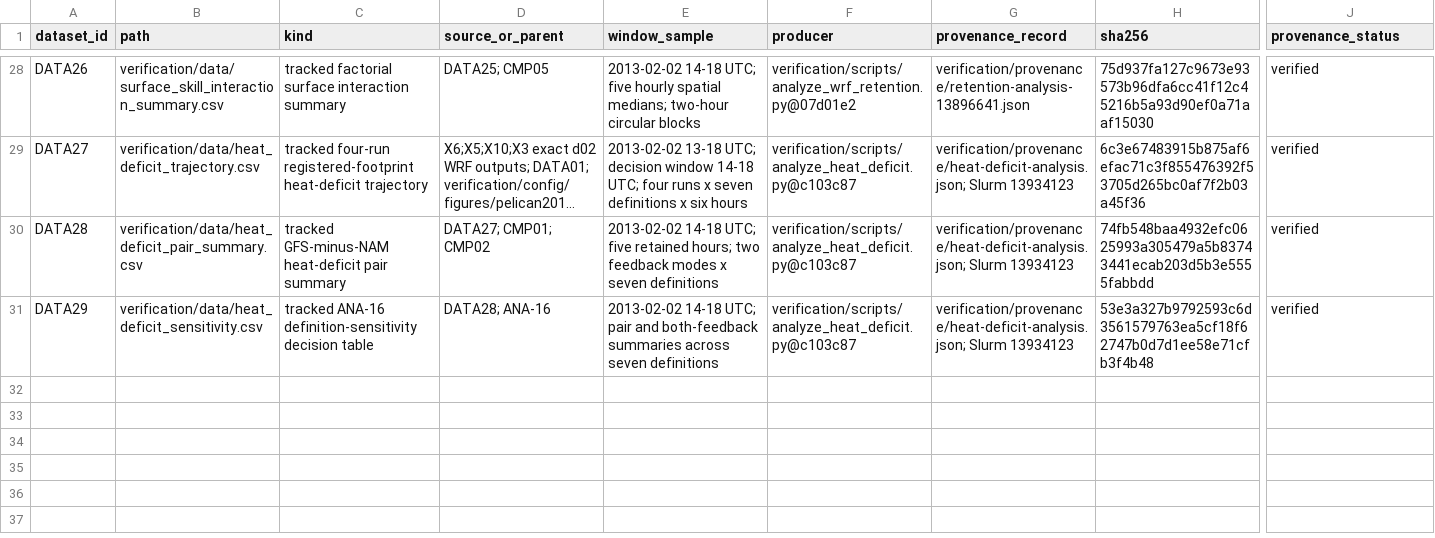
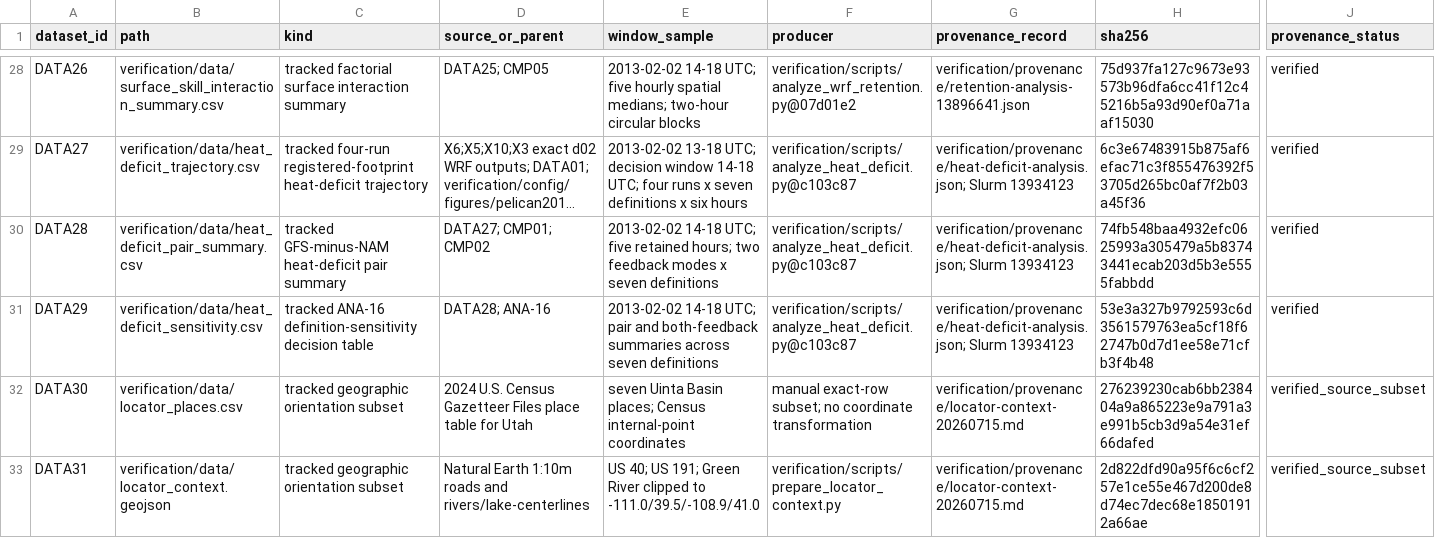
Before and after one commit to Bingham-Research-Center/latex-jrl-mjd-mdpiair-2026, a CSV file: verification/data/manifest.csv, drawn as a sheet; only a part is shown, gaps mark what is left out; long unchanged cells end in …; rows hold the shown columns only; the diff names each change by its address in the sheet, - before the commit and + after, or states it on an @@ line.

```diff
--- a/verification/data/manifest.csv
+++ b/verification/data/manifest.csv
+row 32: DATA30 | verification/data/locator_places.csv | tracked geographic orientation subset | 2024 U.S. Census Gazetteer Files place table for Utah | seven Uinta Basin places; Census internal-point coordinates | manual exact-row subset; no coordinate transformation | verification/provenance/locator-context-20260715.md | 276239230cab6bb238404a9a865223e9a791a3e991b5cb3d9a54e31ef66dafed | verified_source_subset
+row 33: DATA31 | verification/data/locator_context.geojson | tracked geographic orientation subset | Natural Earth 1:10m roads and rivers/lake-centerlines | US 40; US 191; Green River clipped to -111.0/39.5/-108.9/41.0 | verification/scripts/prepare_locator_context.py | verification/provenance/locator-context-20260715.md | 2d822dfd90a95f6c6cf257e1ce55e467d200de8d74ec7dec68e18501912a66ae | verified_source_subset
```
Also changed, not shown: 7 other files.
